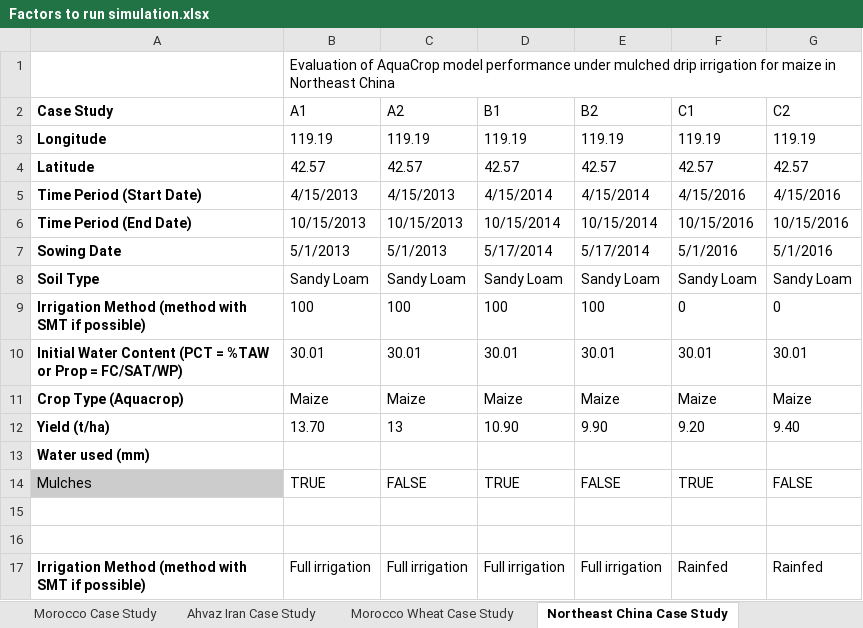
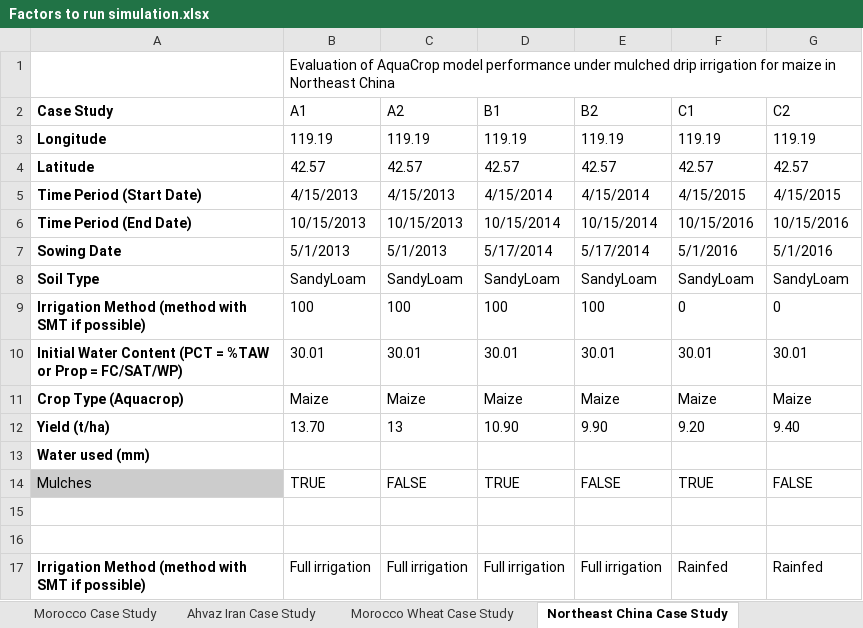
Before and after one commit to stephansmit/heliostrome, an Excel workbook: heliostrome/jip_project/results/Factors to run simulation.xlsx, sheet Northeast China Case Study, drawn as a sheet; values as stored, in another font and other column widths than the file's, no borders; the diff names each change by its address in the sheet, - before the commit and + after, or states it on an @@ line.

Commit message:
completed case study for north east china case. Note: location is not accurate (42.57;119.19) but this is the closest that work. In addition the mulches have been let on default but can still be explored. 2016 is a gap year, so a longer simulation was done to fix that again. This commit adds a compile for NE china, results excel file, and a plot.py. In addition a name change for the bangladesh results_plot.py file and a change in the input factors file to make it compatible with the latest case study simulation

```diff
--- a/heliostrome/jip_project/results/Factors to run simulation.xlsx (sheet Northeast China Case Study)
+++ b/heliostrome/jip_project/results/Factors to run simulation.xlsx (sheet Northeast China Case Study)
-F5 (C1): 4/15/2016
+F5 (C1): 4/15/2015
-G5 (C2): 4/15/2016
+G5 (C2): 4/15/2015
-B8 (A1): Sandy Loam
+B8 (A1): SandyLoam
-C8 (A2): Sandy Loam
+C8 (A2): SandyLoam
-D8 (B1): Sandy Loam
+D8 (B1): SandyLoam
-E8 (B2): Sandy Loam
+E8 (B2): SandyLoam
-F8 (C1): Sandy Loam
+F8 (C1): SandyLoam
-G8 (C2): Sandy Loam
+G8 (C2): SandyLoam
```
Also changed, not shown: 4 other files.
